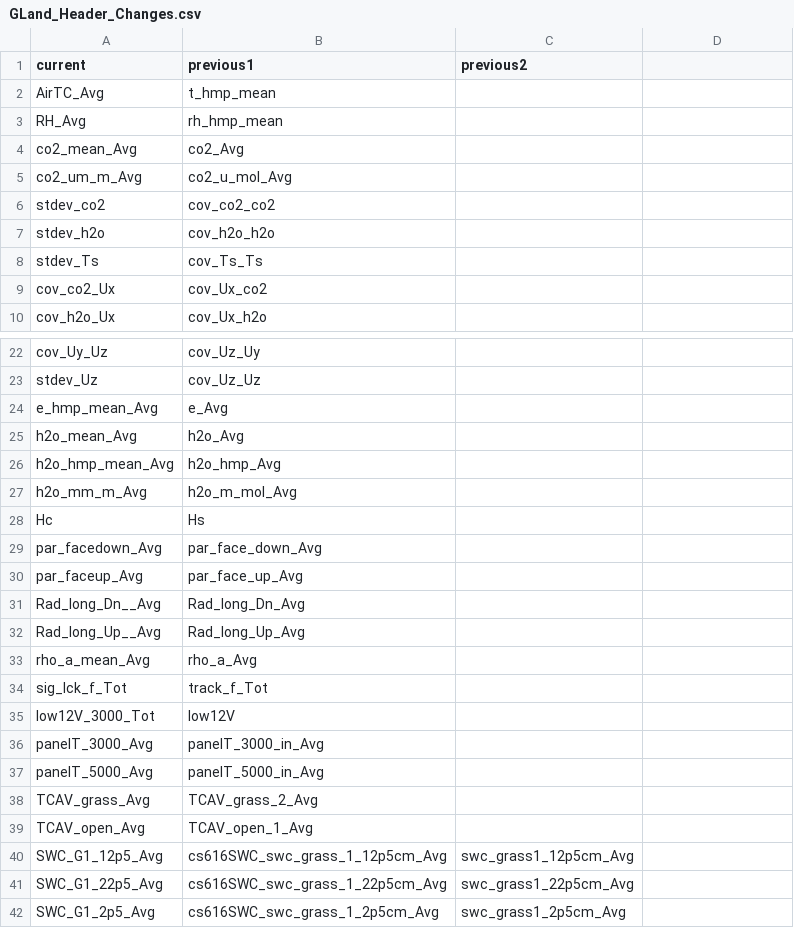
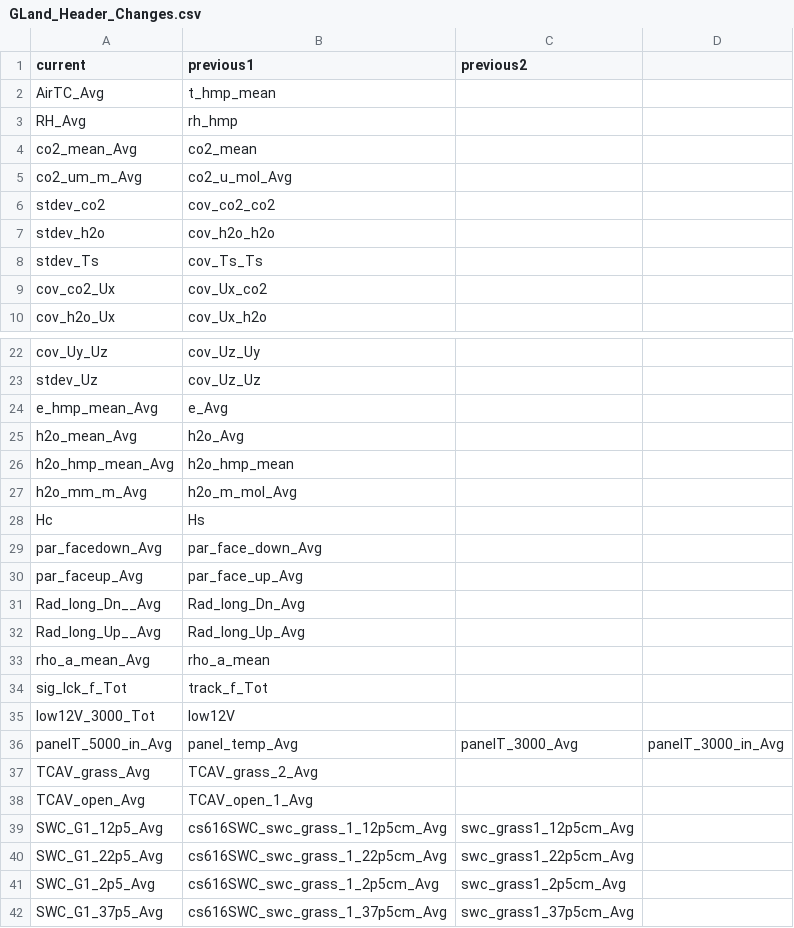
Before and after one commit to gremau/NMEG_FluxProc, a CSV file: TOA5_Header_Resolutions/GLand_Header_Changes.csv, drawn as a sheet; only a part is shown, gaps mark what is left out; the shorter side is filled out with more unchanged rows; removed rows and columns are numbered as before the commit, all else as after; the diff names each change by its address in the sheet, - before the commit and + after, or states it on an @@ line.

```diff
--- a/TOA5_Header_Resolutions/GLand_Header_Changes.csv
+++ b/TOA5_Header_Resolutions/GLand_Header_Changes.csv
-B3 (previous1): rh_hmp_mean
+B3 (previous1): rh_hmp
-B4 (previous1): co2_Avg
+B4 (previous1): co2_mean
-B26 (previous1): h2o_hmp_Avg
+B26 (previous1): h2o_hmp_mean
-B33 (previous1): rho_a_Avg
+B33 (previous1): rho_a_mean
-row 36: panelT_3000_Avg | panelT_3000_in_Avg
-row 37: panelT_5000_Avg | panelT_5000_in_Avg
+row 36: panelT_5000_in_Avg | panel_temp_Avg | panelT_3000_Avg | panelT_3000_in_Avg
```
Also changed, not shown: TOA5_Header_Resolutions/GLand_Header_Resolutions.csv, TOA5_Header_Resolutions/MCon_Header_Changes.csv, 7 other files.
